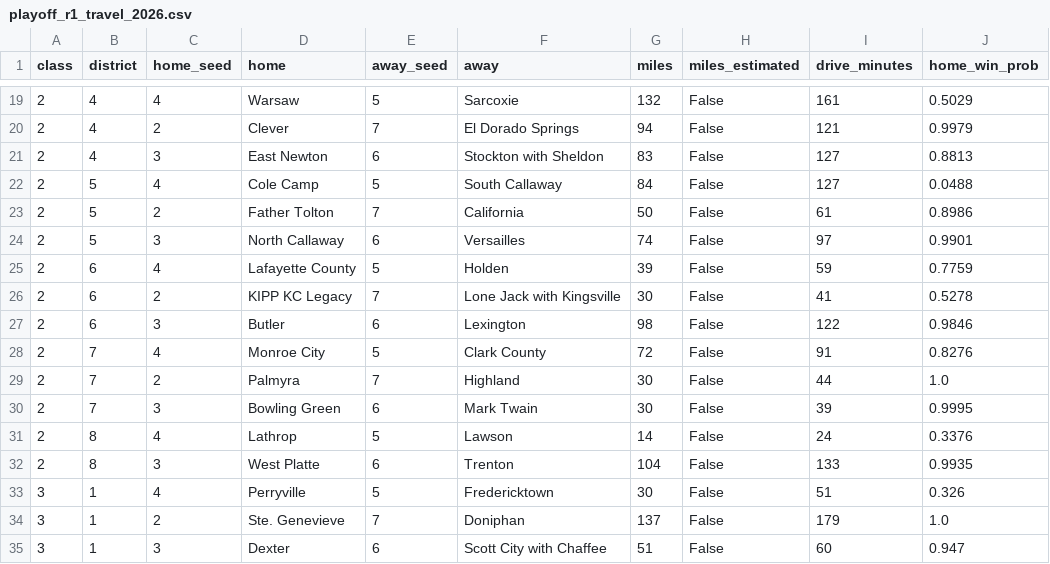
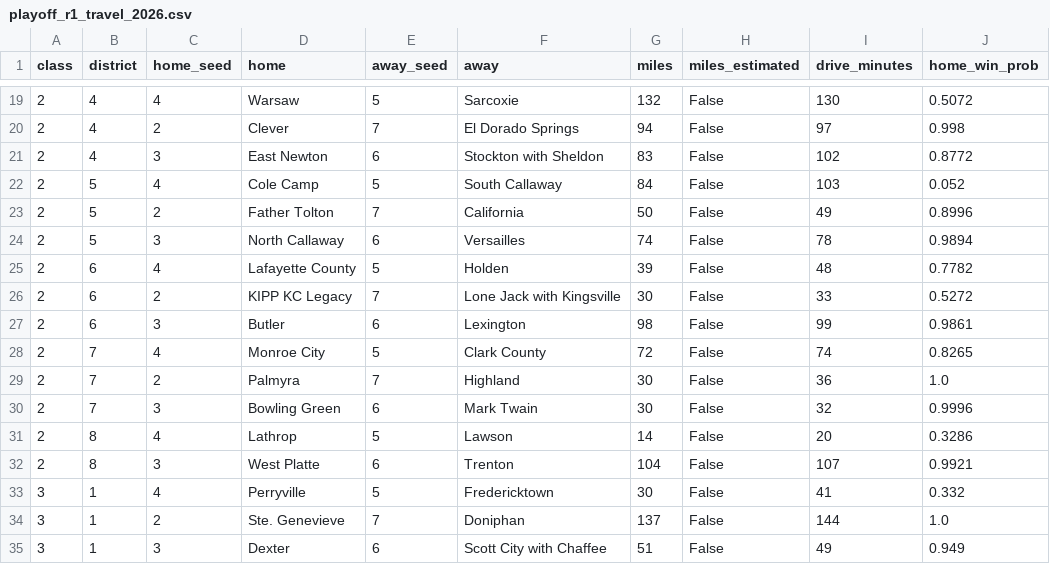
Before and after one commit to AllMOSports/football-ratings-2026, a CSV file: playoff_r1_travel_2026.csv, drawn as a sheet; only a part is shown, gaps mark what is left out; the diff covers the shown part only.

```diff
--- a/playoff_r1_travel_2026.csv
+++ b/playoff_r1_travel_2026.csv
@@ -19,17 +19,17 @@ class,district,home_seed,home,away_seed,away,miles,miles_estimated,drive_minutes
-2,4,4,Warsaw,5,Sarcoxie,132,False,161,0.5029
-2,4,2,Clever,7,El Dorado Springs,94,False,121,0.9979
-2,4,3,East Newton,6,Stockton with Sheldon,83,False,127,0.8813
-2,5,4,Cole Camp,5,South Callaway,84,False,127,0.0488
-2,5,2,Father Tolton,7,California,50,False,61,0.8986
-2,5,3,North Callaway,6,Versailles,74,False,97,0.9901
-2,6,4,Lafayette County,5,Holden,39,False,59,0.7759
-2,6,2,KIPP KC Legacy,7,Lone Jack with Kingsville,30,False,41,0.5278
-2,6,3,Butler,6,Lexington,98,False,122,0.9846
-2,7,4,Monroe City,5,Clark County,72,False,91,0.8276
-2,7,2,Palmyra,7,Highland,30,False,44,1.0
-2,7,3,Bowling Green,6,Mark Twain,30,False,39,0.9995
-2,8,4,Lathrop,5,Lawson,14,False,24,0.3376
-2,8,3,West Platte,6,Trenton,104,False,133,0.9935
-3,1,4,Perryville,5,Fredericktown,30,False,51,0.326
-3,1,2,Ste. Genevieve,7,Doniphan,137,False,179,1.0
-3,1,3,Dexter,6,Scott City with Chaffee,51,False,60,0.947
+2,4,4,Warsaw,5,Sarcoxie,132,False,130,0.5072
+2,4,2,Clever,7,El Dorado Springs,94,False,97,0.998
+2,4,3,East Newton,6,Stockton with Sheldon,83,False,102,0.8772
+2,5,4,Cole Camp,5,South Callaway,84,False,103,0.052
+2,5,2,Father Tolton,7,California,50,False,49,0.8996
+2,5,3,North Callaway,6,Versailles,74,False,78,0.9894
+2,6,4,Lafayette County,5,Holden,39,False,48,0.7782
+2,6,2,KIPP KC Legacy,7,Lone Jack with Kingsville,30,False,33,0.5272
+2,6,3,Butler,6,Lexington,98,False,99,0.9861
+2,7,4,Monroe City,5,Clark County,72,False,74,0.8265
+2,7,2,Palmyra,7,Highland,30,False,36,1.0
+2,7,3,Bowling Green,6,Mark Twain,30,False,32,0.9996
+2,8,4,Lathrop,5,Lawson,14,False,20,0.3286
+2,8,3,West Platte,6,Trenton,104,False,107,0.9921
+3,1,4,Perryville,5,Fredericktown,30,False,41,0.332
+3,1,2,Ste. Genevieve,7,Doniphan,137,False,144,1.0
+3,1,3,Dexter,6,Scott City with Chaffee,51,False,49,0.949
```
Also changed, not shown: 166 edited cells elsewhere in this file, playoff_droughts_2026.csv, 1 other file.
